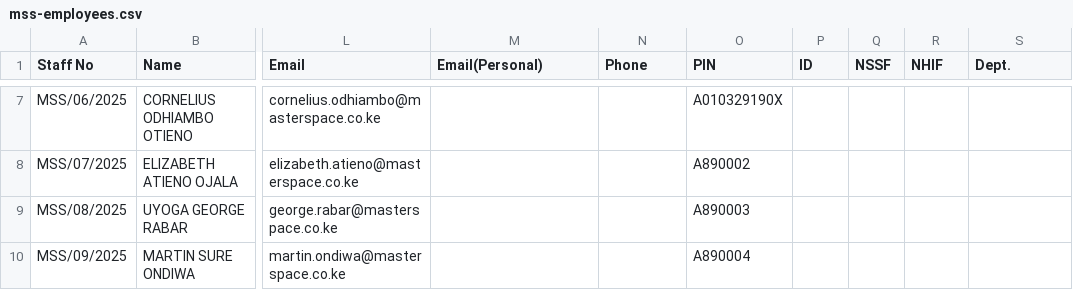
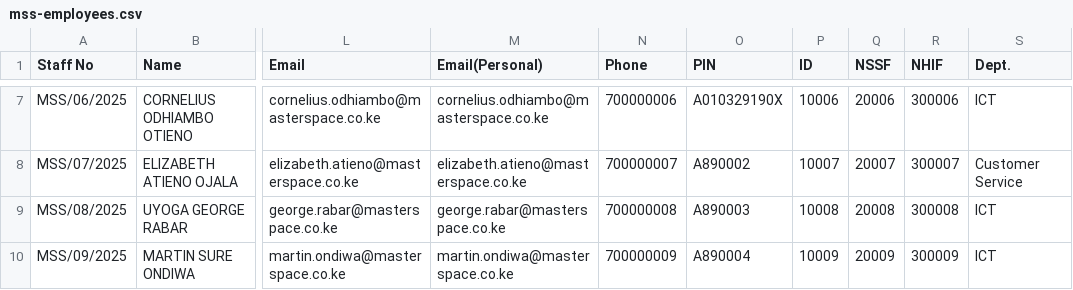
Before and after one commit to Bengo-Hub/bengobox-erp-ui, a CSV file: mss-employees.csv, drawn as a sheet; only a part is shown, gaps mark what is left out; the diff covers the shown part only; the diff names each change by its address in the sheet, - before the commit and + after, or states it on an @@ line.

```diff
--- a/mss-employees.csv
+++ b/mss-employees.csv
-M7 (Email(Personal)): (empty)
+M7 (Email(Personal)): cornelius.odhiambo@masterspace.co.ke
-N7 (Phone): (empty)
+N7 (Phone): 700000006
-P7 (ID): (empty)
+P7 (ID): 10006
-Q7 (NSSF): (empty)
+Q7 (NSSF): 20006
-R7 (NHIF): (empty)
+R7 (NHIF): 300006
-S7 (Dept.): (empty)
+S7 (Dept.): ICT
-M8 (Email(Personal)): (empty)
+M8 (Email(Personal)): elizabeth.atieno@masterspace.co.ke
-N8 (Phone): (empty)
+N8 (Phone): 700000007
-P8 (ID): (empty)
+P8 (ID): 10007
-Q8 (NSSF): (empty)
+Q8 (NSSF): 20007
-R8 (NHIF): (empty)
+R8 (NHIF): 300007
-S8 (Dept.): (empty)
+S8 (Dept.): Customer Service
-M9 (Email(Personal)): (empty)
+M9 (Email(Personal)): george.rabar@masterspace.co.ke
-N9 (Phone): (empty)
+N9 (Phone): 700000008
-P9 (ID): (empty)
+P9 (ID): 10008
-Q9 (NSSF): (empty)
+Q9 (NSSF): 20008
-R9 (NHIF): (empty)
+R9 (NHIF): 300008
-S9:S10 (Dept.): (empty)
+S9:S10 (Dept.): ICT
-M10 (Email(Personal)): (empty)
+M10 (Email(Personal)): martin.ondiwa@masterspace.co.ke
-N10 (Phone): (empty)
+N10 (Phone): 700000009
-P10 (ID): (empty)
+P10 (ID): 10009
-Q10 (NSSF): (empty)
+Q10 (NSSF): 20009
-R10 (NHIF): (empty)
+R10 (NHIF): 300009
```
Also changed, not shown: 32 edited cells elsewhere in this file, 11 other files.
